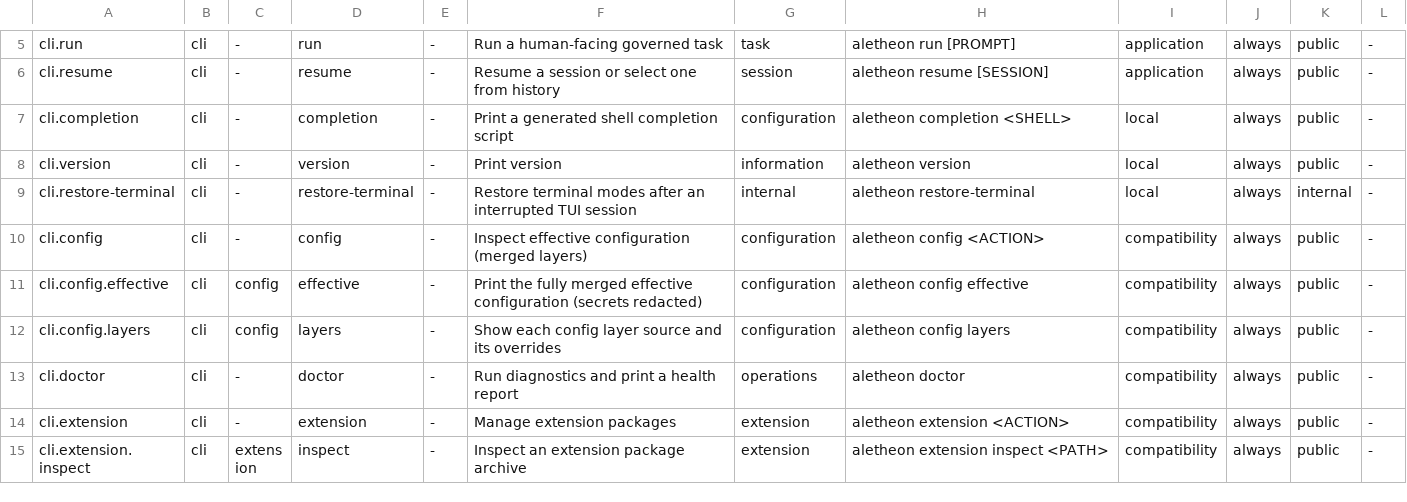
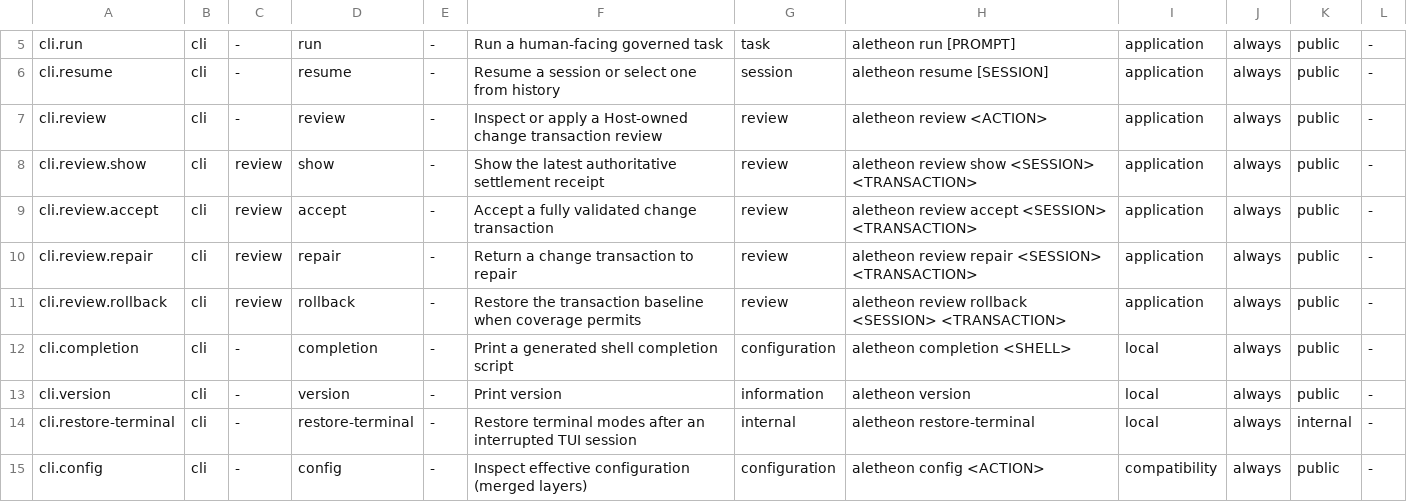
Before and after one commit to Aurobear/aletheon, a TSV file: crates/fabric/src/contract/command-specs.tsv, drawn as a sheet; only a part is shown, gaps mark what is left out; the shorter side is filled out with more unchanged rows.

Commit message:
feat(review): expose governed CLI and TUI review actions
Host settlement now has a durable typed application boundary, but users could not invoke or inspect it through the supported command and TUI surfaces. The diff view also displayed coverage without projecting canonical findings or settlement receipts.

Add presentation-only adapters that submit typed Host actions and render daemon-authored evidence. Best-effort rollback requires a second explicit TUI confirmation or the CLI risk flag, while non-rollbackable transactions never send an action.

- Add `aletheon review show|accept|repair|rollback` with daemon lifecycle activation and generated completions.
- Project canonical ReviewFinding and TransactionSettlementReceipt values into the diff/review surface.
- Wire Accept, Repair, and coverage-aware Rollback keys without introducing a client-side settlement writer.
- Add parser, receipt-consistency, risk-confirmation, and non-rollbackable regression tests.

```diff
--- a/crates/fabric/src/contract/command-specs.tsv
+++ b/crates/fabric/src/contract/command-specs.tsv
@@ -6,2 +6,7 @@ cli.run	cli	-	run	-	Run a human-facing governed task	task	aletheon run [PROMPT]
 cli.resume	cli	-	resume	-	Resume a session or select one from history	session	aletheon resume [SESSION]	application	always	public	-
+cli.review	cli	-	review	-	Inspect or apply a Host-owned change transaction review	review	aletheon review <ACTION>	application	always	public	-
+cli.review.show	cli	review	show	-	Show the latest authoritative settlement receipt	review	aletheon review show <SESSION> <TRANSACTION>	application	always	public	-
+cli.review.accept	cli	review	accept	-	Accept a fully validated change transaction	review	aletheon review accept <SESSION> <TRANSACTION>	application	always	public	-
+cli.review.repair	cli	review	repair	-	Return a change transaction to repair	review	aletheon review repair <SESSION> <TRANSACTION>	application	always	public	-
+cli.review.rollback	cli	review	rollback	-	Restore the transaction baseline when coverage permits	review	aletheon review rollback <SESSION> <TRANSACTION>	application	always	public	-
 cli.completion	cli	-	completion	-	Print a generated shell completion script	configuration	aletheon completion <SHELL>	local	always	public	-
```
Also changed, not shown: 9 other files.
